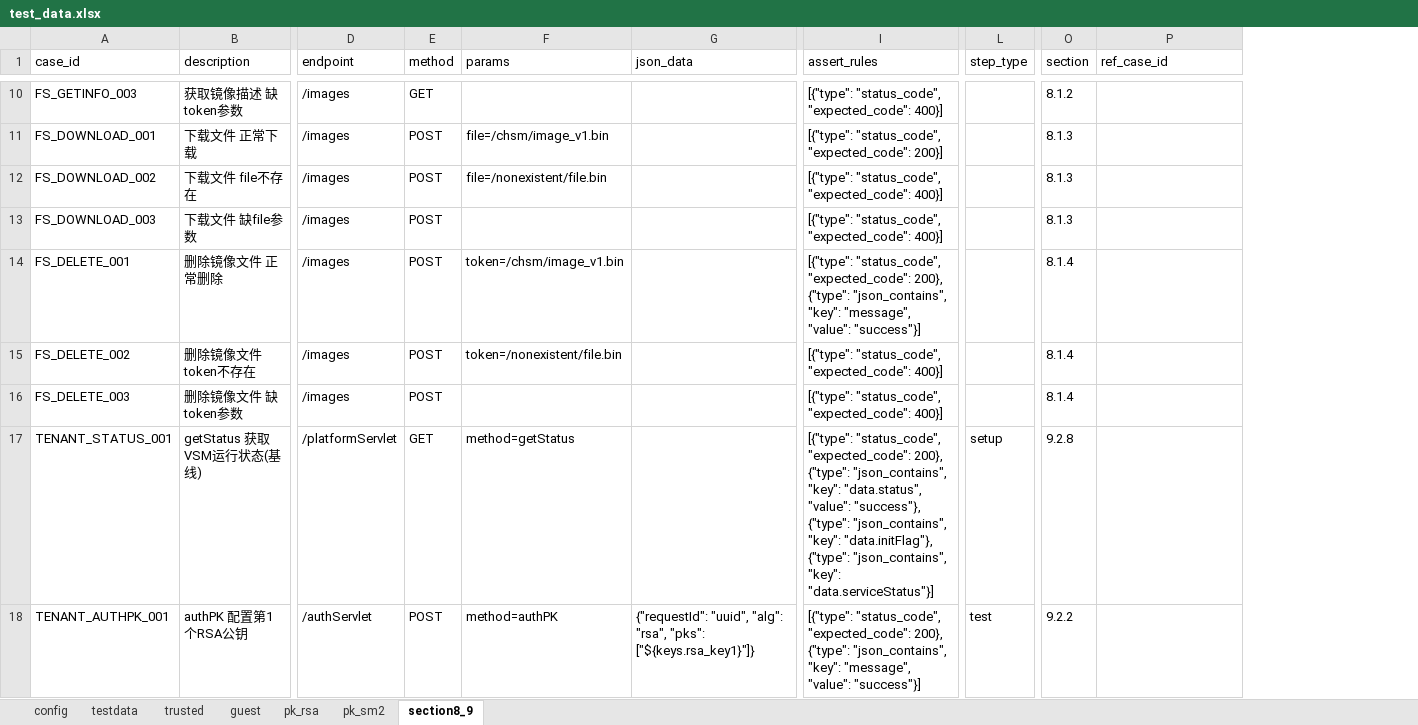
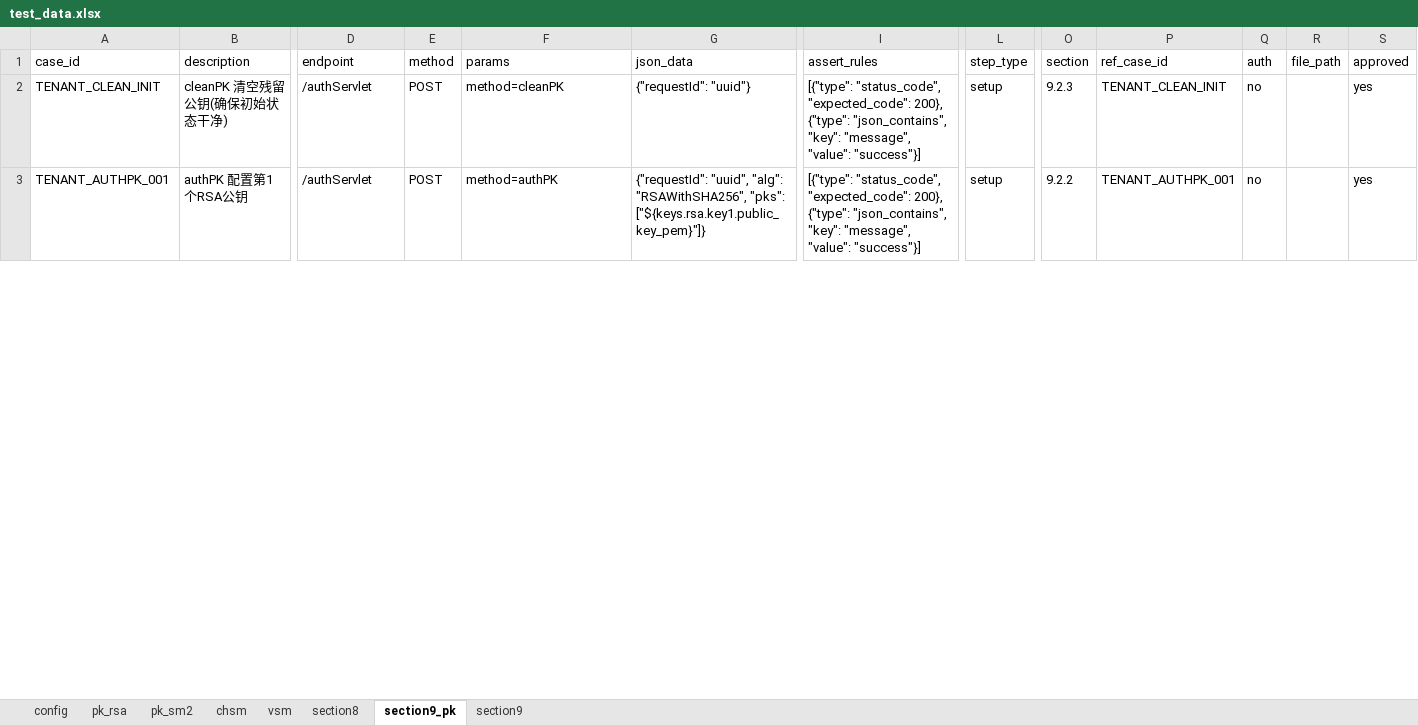
Before and after one commit to yanerfree/testpilot, an Excel workbook: utimaco/2026II/utimaco-admin-api/data/test_data.xlsx, sheet section9_pk, drawn as a sheet; only a part is shown, gaps mark what is left out; values as stored, in another font and other column widths than the file's, no borders; removed rows and columns are numbered as before the commit, all else as after; rows hold the shown columns only; the diff covers the shown part only; the diff names each change by its address in the sheet, - before the commit and + after, or states it on an @@ line.

```diff
--- a/utimaco/2026II/utimaco-admin-api/data/test_data.xlsx (sheet section9_pk)
+++ b/utimaco/2026II/utimaco-admin-api/data/test_data.xlsx (sheet section9_pk)
-sheet tab: guest
+sheet tab: chsm
-sheet tab: section8_9
+sheet tab: section9_pk
-sheet tab: testdata
-sheet tab: trusted
+sheet tab: vsm
+sheet tab: section8
+sheet tab: section9
@@ sheet tab order changed: config | pk_rsa | pk_sm2 | chsm | vsm | section8 | section9_pk | section9 @@
+column Q (auth), rows 2-3: no | no
+column R (file_path), empty
+column S (approved), rows 2-3: yes | yes
-row 10: FS_GETINFO_003 | 获取镜像描述 缺token参数 | /images | GET |  |  | [{"type": "status_code", "expected_code": 400}] |  | 8.1.2
-row 11: FS_DOWNLOAD_001 | 下载文件 正常下载 | /images | POST | file=/chsm/image_v1.bin |  | [{"type": "status_code", "expected_code": 200}] |  | 8.1.3
-row 12: FS_DOWNLOAD_002 | 下载文件 file不存在 | /images | POST | file=/nonexistent/file.bin |  | [{"type": "status_code", "expected_code": 400}] |  | 8.1.3
-row 13: FS_DOWNLOAD_003 | 下载文件 缺file参数 | /images | POST |  |  | [{"type": "status_code", "expected_code": 400}] |  | 8.1.3
-row 14: FS_DELETE_001 | 删除镜像文件 正常删除 | /images | POST | token=/chsm/image_v1.bin |  | [{"type": "status_code", "expected_code": 200}, {"type": "json_contains", "key": "message", "value": "success"}] |  | 8.1.4
-row 15: FS_DELETE_002 | 删除镜像文件 token不存在 | /images | POST | token=/nonexistent/file.bin |  | [{"type": "status_code", "expected_code": 400}] |  | 8.1.4
-row 16: FS_DELETE_003 | 删除镜像文件 缺token参数 | /images | POST |  |  | [{"type": "status_code", "expected_code": 400}] |  | 8.1.4
-A2 (case_id): TENANT_STATUS_001
+A2 (case_id): TENANT_CLEAN_INIT
-B2 (description): getStatus 获取VSM运行状态(基线)
+B2 (description): cleanPK 清空残留公钥(确保初始状态干净)
-D2 (endpoint): /platformServlet
+D2 (endpoint): /authServlet
-E2 (method): GET
+E2 (method): POST
-F2 (params): method=getStatus
+F2 (params): method=cleanPK
-G2 (json_data): (empty)
+G2 (json_data): {"requestId": "uuid"}
-I2 (assert_rules): …"json_contains", "key": "data.status", "value": "success"}, {"type": "json_contains", "key": "data.initFlag"}, {"type": "json_contains", "key": "data.serviceStatus"}]
+I2 (assert_rules): …"json_contains", "key": "message", "value": "success"}]
-O2 (section): 9.2.8
+O2 (section): 9.2.3
-P2 (ref_case_id): (empty)
+P2 (ref_case_id): TENANT_CLEAN_INIT
-G3 (json_data): …"uuid", "alg": "rsa", "pks": ["${keys.rsa_key1}"]}
+G3 (json_data): …"uuid", "alg": "RSAWithSHA256", "pks": ["${keys.rsa.key1.public_key_pem}"]}
-L3 (step_type): test
+L3 (step_type): setup
-P3 (ref_case_id): (empty)
+P3 (ref_case_id): TENANT_AUTHPK_001
```
Also changed, not shown: 9 added rows, 24 removed rows and 105 edited cells elsewhere in this sheet, sheet chsm, sheet pk_rsa, sheet pk_sm2, sheet config, utimaco/2026II/utimaco-admin-api/data/华为云密码机二期-接口测试用例.xlsx, 27 other files.
